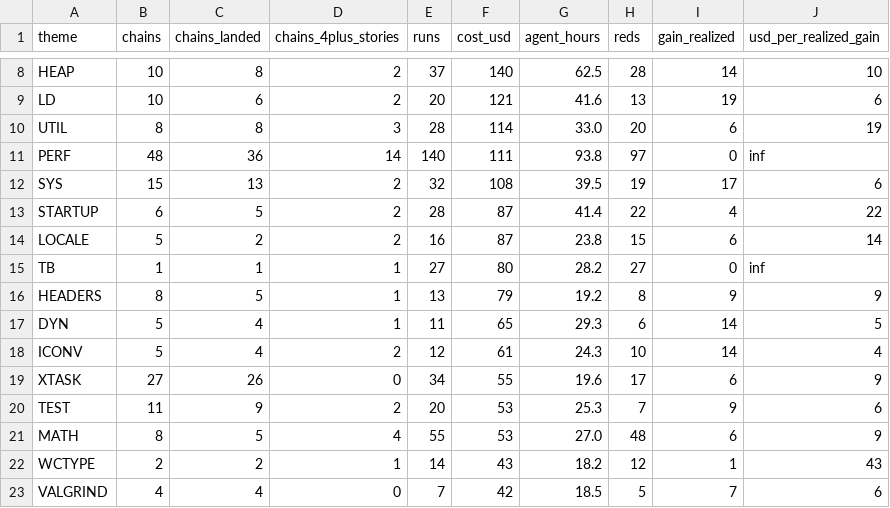
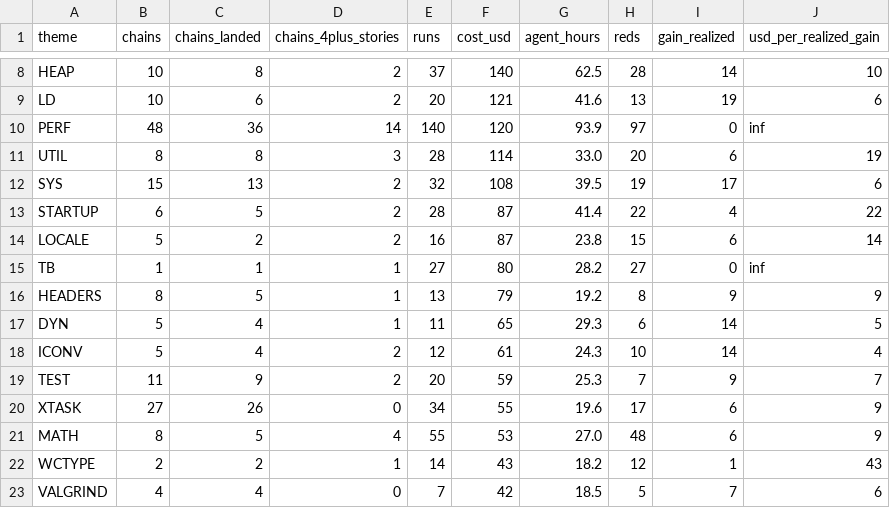
Before and after one commit to duskglow/libniji, a TSV file: results/chain-cost-audit/themes.tsv, drawn as a sheet; only a part is shown, gaps mark what is left out.

```diff
--- a/results/chain-cost-audit/themes.tsv
+++ b/results/chain-cost-audit/themes.tsv
@@ -9,4 +9,4 @@ HEAP	10	8	2	37	140	62.5	28	14	10
 LD	10	6	2	20	121	41.6	13	19	6
+PERF	48	36	14	140	120	93.9	97	0	inf
 UTIL	8	8	3	28	114	33.0	20	6	19
-PERF	48	36	14	140	111	93.8	97	0	inf
 SYS	15	13	2	32	108	39.5	19	17	6
@@ -18,4 +18,4 @@ DYN	5	4	1	11	65	29.3	6	14	5
 ICONV	5	4	2	12	61	24.3	10	14	4
+TEST	11	9	2	20	59	25.3	7	9	7
 XTASK	27	26	0	34	55	19.6	17	6	9
-TEST	11	9	2	20	53	25.3	7	9	6
 MATH	8	5	4	55	53	27.0	48	6	9
```
Also changed, not shown: results/chain-cost-audit/chains.tsv, 5 other files.
